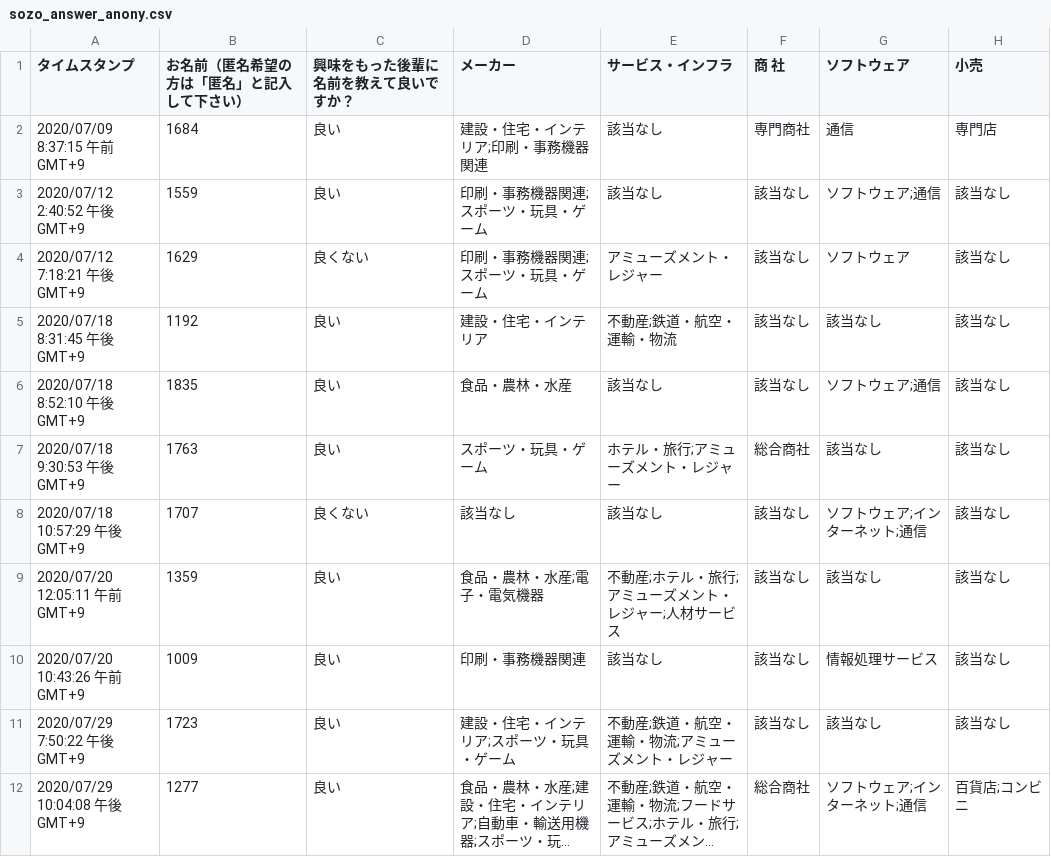
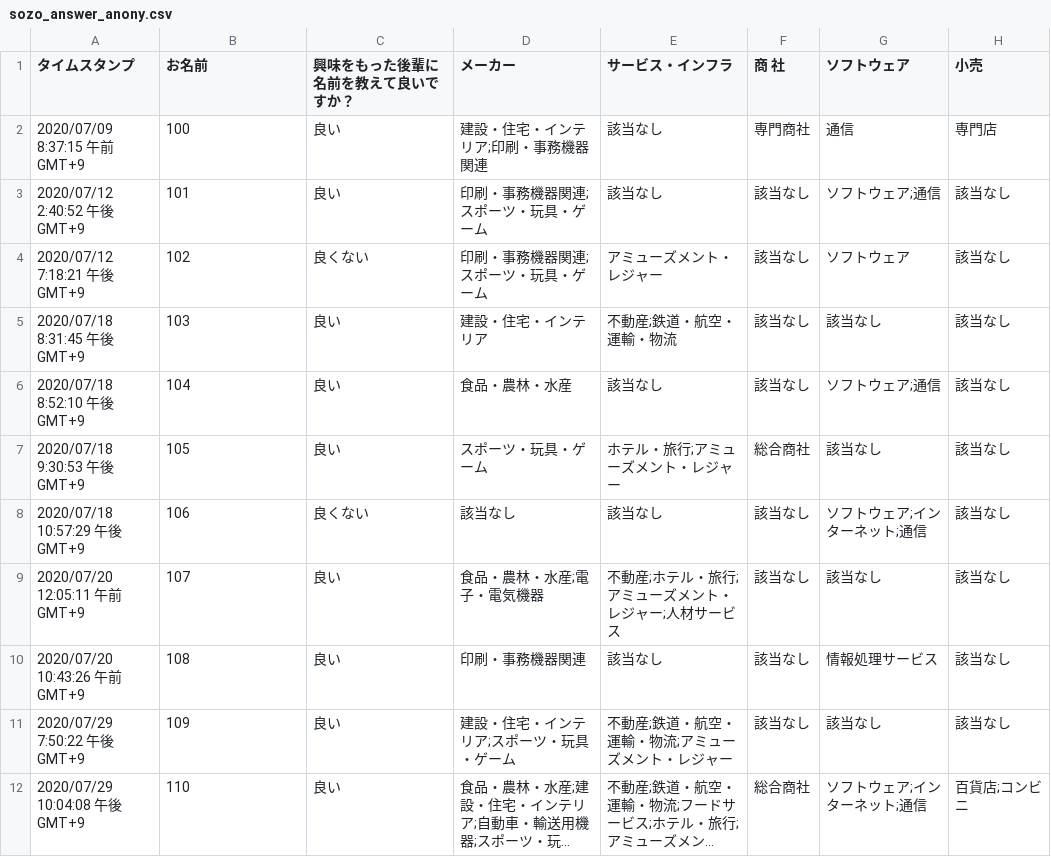
Before and after one commit to kazuaza/linebot, a CSV file: sozo_answer_anony.csv, drawn as a sheet; only a part is shown; long unchanged cells end in …; the diff names each change by its address in the sheet, - before the commit and + after, or states it on an @@ line.

Commit message:
Add files via upload

```diff
--- a/sozo_answer_anony.csv
+++ b/sozo_answer_anony.csv
-B1: お名前（匿名希望の方は「匿名」と記入して下さい）
+B1: お名前
-B2 (お名前): 1684
+B2 (お名前): 100
-B3 (お名前): 1559
+B3 (お名前): 101
-B4 (お名前): 1629
+B4 (お名前): 102
-B5 (お名前): 1192
+B5 (お名前): 103
-B6 (お名前): 1835
+B6 (お名前): 104
-B7 (お名前): 1763
+B7 (お名前): 105
-B8 (お名前): 1707
+B8 (お名前): 106
-B9 (お名前): 1359
+B9 (お名前): 107
-B10 (お名前): 1009
+B10 (お名前): 108
-B11 (お名前): 1723
+B11 (お名前): 109
-B12 (お名前): 1277
+B12 (お名前): 110
```
